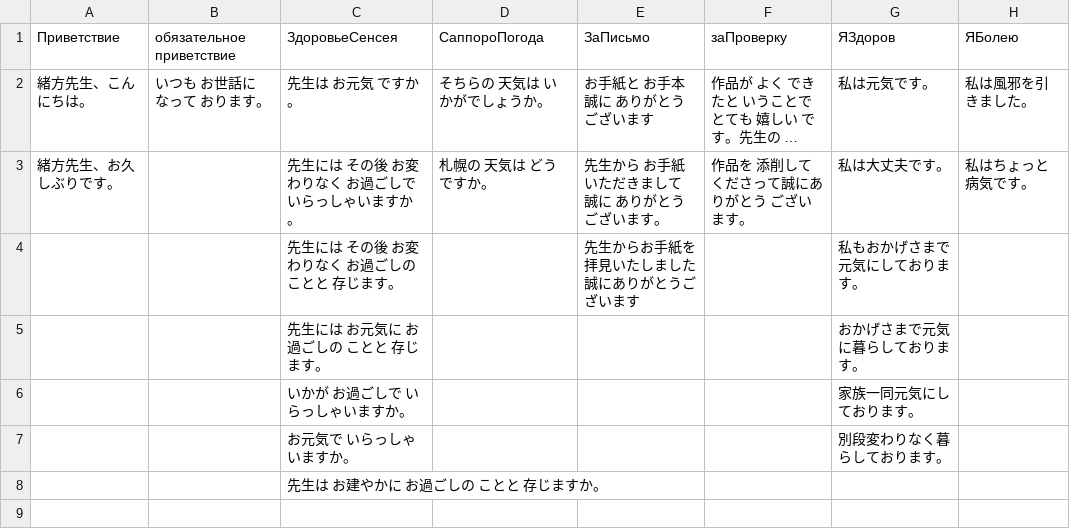
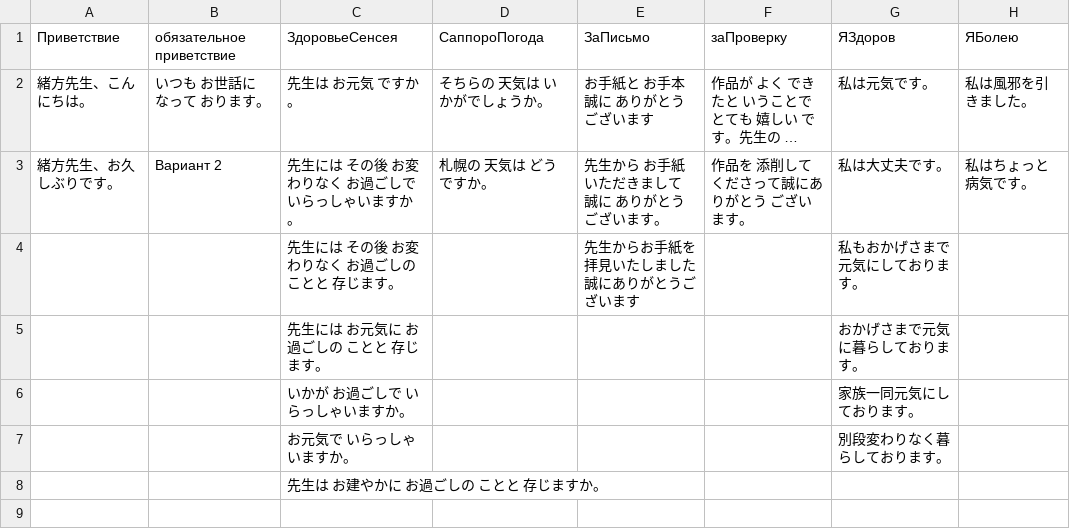
Before and after one commit to Risenes/letter2.0, a CSV file: table.csv, drawn as a sheet; only a part is shown; long unchanged cells end in …; the diff names each change by its address in the sheet, - before the commit and + after, or states it on an @@ line.

Commit message:
Add changes

```diff
--- a/table.csv
+++ b/table.csv
-B3 (обязательное приветствие): (empty)
+B3 (обязательное приветствие): Вариант 2
```
